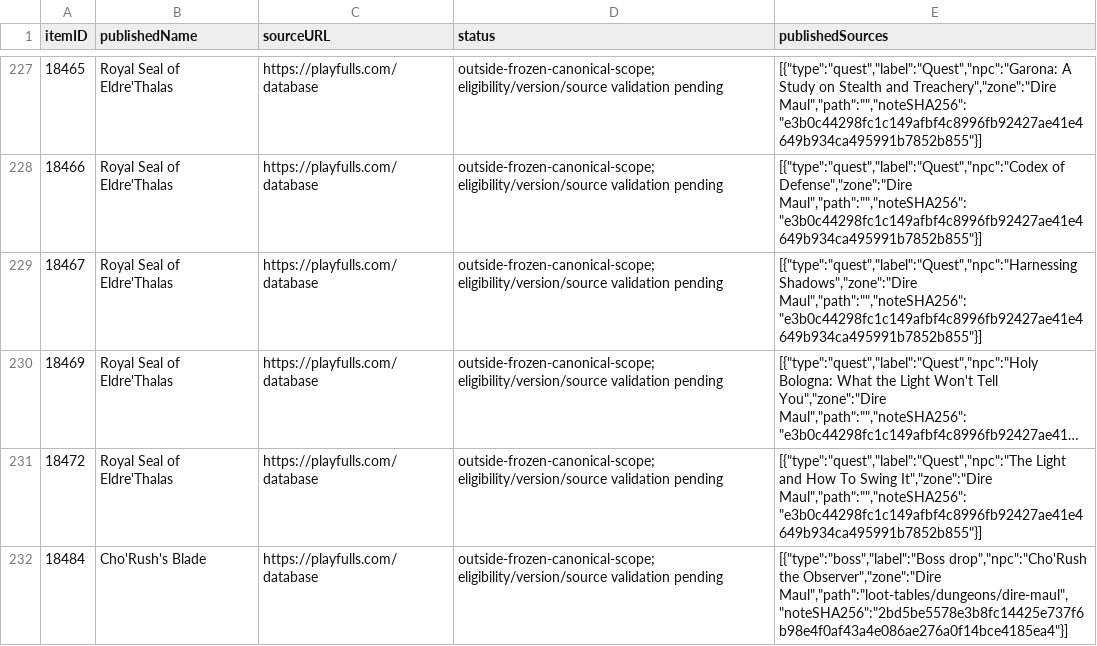
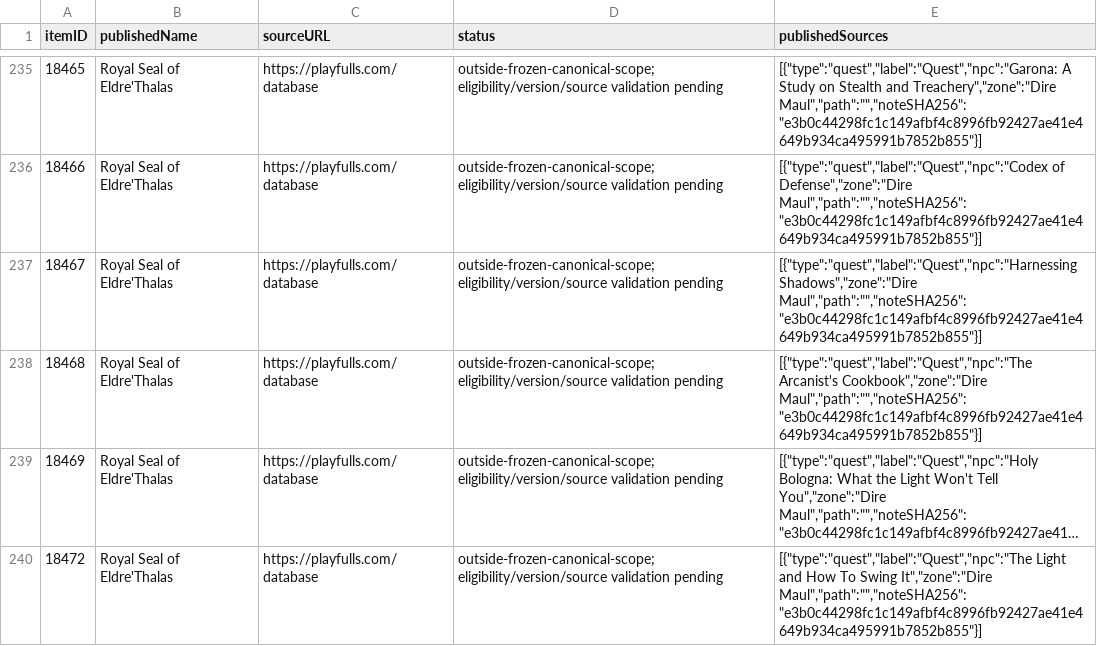
Before and after one commit to magicaddons/getgear, a CSV file: docs/source-audit-1-60/reconciliation-20261109/additional_catalogue_coverage_candidates.csv, drawn as a sheet; only a part is shown, gaps mark what is left out; the shorter side is filled out with more unchanged rows; long unchanged cells end in …; the diff covers the shown part only; the diff names each change by its address in the sheet, - before the commit and + after, or states it on an @@ line.

Commit message:
Close level-40-41 checkpoint and inspect eighteen new upstream candidates

```diff
--- a/docs/source-audit-1-60/reconciliation-20261109/additional_catalogue_coverage_candidates.csv
+++ b/docs/source-audit-1-60/reconciliation-20261109/additional_catalogue_coverage_candidates.csv
+row 238: 18468 | Royal Seal of Eldre'Thalas | https://playfulls.com/database | outside-frozen-canonical-scope; eligibility/version/source validation pending | [{"type":"quest","label":"Quest","npc":"The Arcanist's Cookbook","zone":"Dire Maul","path":"","noteSHA256":"e3b0c44298fc1c149afbf4c8996fb92427ae41e4649b934ca495991b7852b855"}]
```
Also changed, not shown: 17 added rows elsewhere in this file, docs/source-audit-1-60/reconciliation-20261109/upstream_playfulls_acquisition_snapshot.csv, docs/source-audit-1-60/reconciliation-20261109/upstream_playfulls_display_snapshot.csv, 14 other files.
